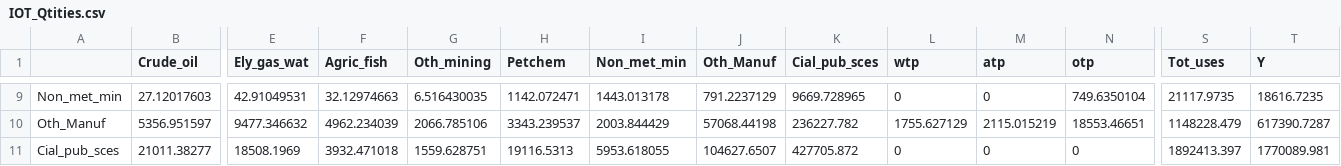
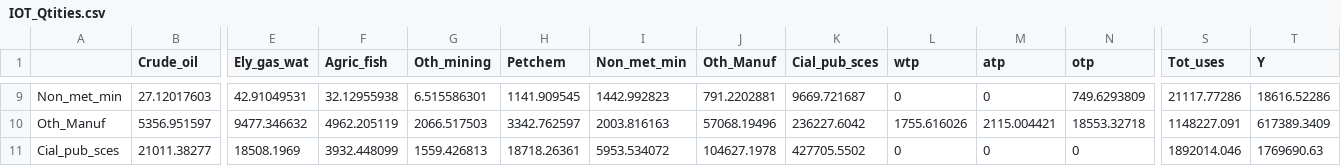
Before and after one commit to WillDng/IMACLIM-Country, a CSV file: data/data_SAU/IOT_Qtities.csv, drawn as a sheet; only a part is shown, gaps mark what is left out; the diff covers the shown part only; the diff names each change by its address in the sheet, - before the commit and + after, or states it on an @@ line.

```diff
--- a/data/data_SAU/IOT_Qtities.csv
+++ b/data/data_SAU/IOT_Qtities.csv
-F9 (Agric_fish): 32.12974663
+F9 (Agric_fish): 32.12955938
-G9 (Oth_mining): 6.516430035
+G9 (Oth_mining): 6.515586301
-H9 (Petchem): 1142.072471
+H9 (Petchem): 1141.909545
-I9 (Non_met_min): 1443.013178
+I9 (Non_met_min): 1442.992823
-J9 (Oth_Manuf): 791.2237129
+J9 (Oth_Manuf): 791.2202881
-K9 (Cial_pub_sces): 9669.728965
+K9 (Cial_pub_sces): 9669.721687
-N9 (otp): 749.6350104
+N9 (otp): 749.6293809
-S9 (Tot_uses): 21117.9735
+S9 (Tot_uses): 21117.77286
-T9 (Y): 18616.7235
+T9 (Y): 18616.52286
-F10 (Agric_fish): 4962.234039
+F10 (Agric_fish): 4962.205119
-G10 (Oth_mining): 2066.785106
+G10 (Oth_mining): 2066.517503
-H10 (Petchem): 3343.239537
+H10 (Petchem): 3342.762597
-I10 (Non_met_min): 2003.844429
+I10 (Non_met_min): 2003.816163
-J10 (Oth_Manuf): 57068.44198
+J10 (Oth_Manuf): 57068.19496
-K10 (Cial_pub_sces): 236227.782
+K10 (Cial_pub_sces): 236227.6042
-L10 (wtp): 1755.627129
+L10 (wtp): 1755.616026
-M10 (atp): 2115.015219
+M10 (atp): 2115.004421
-N10 (otp): 18553.46651
+N10 (otp): 18553.32718
-S10 (Tot_uses): 1148228.479
+S10 (Tot_uses): 1148227.091
-T10 (Y): 617390.7287
+T10 (Y): 617389.3409
-F11 (Agric_fish): 3932.471018
+F11 (Agric_fish): 3932.448099
-G11 (Oth_mining): 1559.628751
+G11 (Oth_mining): 1559.426813
-H11 (Petchem): 19116.5313
+H11 (Petchem): 18718.26361
-I11 (Non_met_min): 5953.618055
+I11 (Non_met_min): 5953.534072
-J11 (Oth_Manuf): 104627.6507
+J11 (Oth_Manuf): 104627.1978
-K11 (Cial_pub_sces): 427705.872
+K11 (Cial_pub_sces): 427705.5502
-S11 (Tot_uses): 1892413.397
+S11 (Tot_uses): 1892014.046
-T11 (Y): 1770089.981
+T11 (Y): 1769690.63
```
Also changed, not shown: 61 edited cells elsewhere in this file, data/data_SAU/IOT_Prices.csv, data/data_SAU/IOT_Val.csv.
